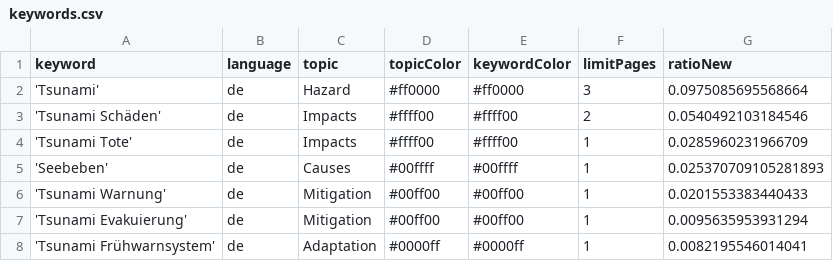
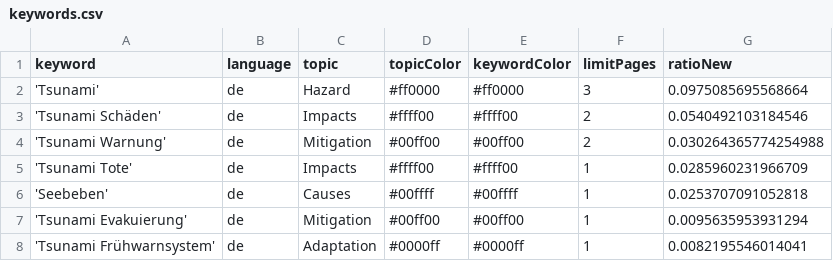
Before and after one commit to MarcoL95-news/tsunamiIsComing, a CSV file: keywords.csv, drawn as a sheet.

```diff
--- a/keywords.csv
+++ b/keywords.csv
@@ -3,5 +3,5 @@ keyword,language,topic,topicColor,keywordColor,limitPages,ratioNew
 'Tsunami Schäden',de,Impacts,#ffff00,#ffff00,2,0.0540492103184546
+'Tsunami Warnung',de,Mitigation,#00ff00,#00ff00,2,0.030264365774254988
 'Tsunami Tote',de,Impacts,#ffff00,#ffff00,1,0.0285960231966709
-'Seebeben',de,Causes,#00ffff,#00ffff,1,0.025370709105281893
-'Tsunami Warnung',de,Mitigation,#00ff00,#00ff00,1,0.0201553383440433
+'Seebeben',de,Causes,#00ffff,#00ffff,1,0.0253707091052818
 'Tsunami Evakuierung',de,Mitigation,#00ff00,#00ff00,1,0.0095635953931294
```
Also changed, not shown: csv/news_2026_06.csv.
